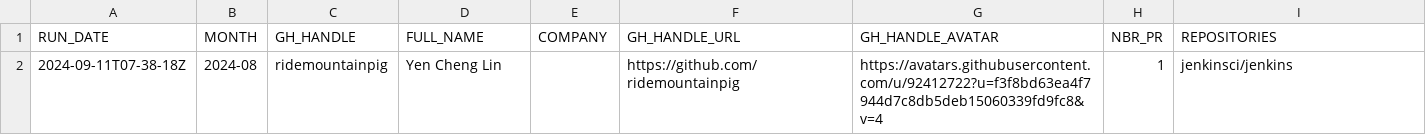
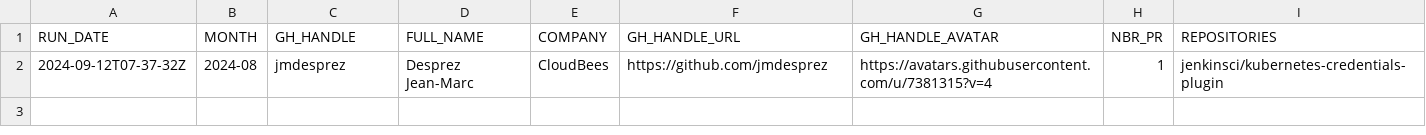
Before and after one commit to gounthar/jenkins-submitter-stats, a CSV file: data/honored_contributor.csv, drawn as a sheet.

```diff
--- a/data/honored_contributor.csv
+++ b/data/honored_contributor.csv
@@ -1,2 +1,2 @@
 "RUN_DATE", "MONTH", "GH_HANDLE", "FULL_NAME", "COMPANY", "GH_HANDLE_URL", "GH_HANDLE_AVATAR", "NBR_PR", "REPOSITORIES"
-"2024-09-11T07-38-18Z", "2024-08", "ridemountainpig", "Yen Cheng Lin", "", "https://github.com/ridemountainpig", "https://avatars.githubusercontent.com/u/92412722?u=f3f8bd63ea4f7944d7c8db5deb15060339fd9fc8&v=4", "1", "jenkinsci/jenkins"
+"2024-09-12T07-37-32Z", "2024-08", "jmdesprez", "Desprez Jean-Marc", "CloudBees", "https://github.com/jmdesprez", "https://avatars.githubusercontent.com/u/7381315?v=4", "1", "jenkinsci/kubernetes-credentials-plugin"
```
